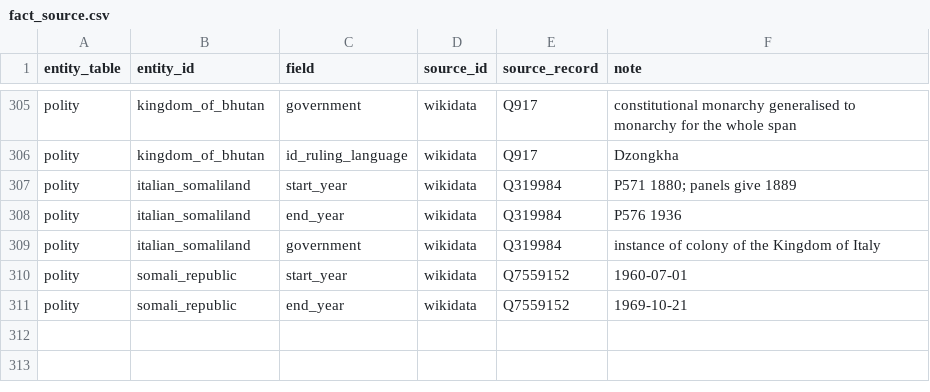
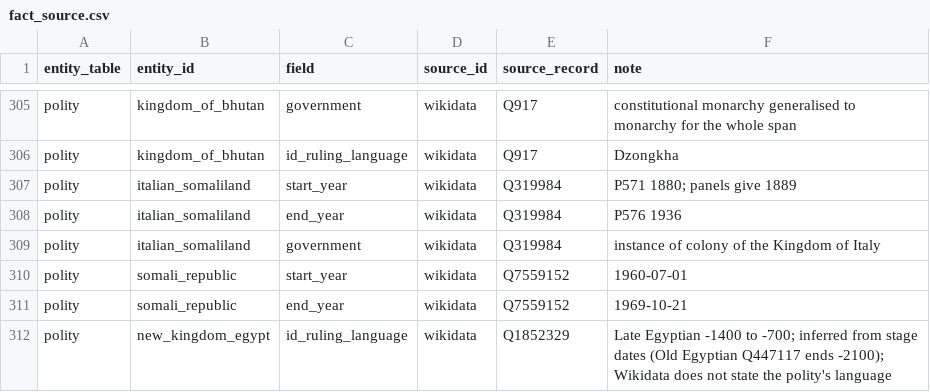
Before and after one commit to renaissancor/anagnosis, a CSV file: csvs/fact_source.csv, drawn as a sheet; only a part is shown, gaps mark what is left out; the diff names each change by its address in the sheet, - before the commit and + after, or states it on an @@ line.

```diff
--- a/csvs/fact_source.csv
+++ b/csvs/fact_source.csv
+row 312: polity | new_kingdom_egypt | id_ruling_language | wikidata | Q1852329 | Late Egyptian -1400 to -700; inferred from stage dates (Old Egyptian Q447117 ends -2100); Wikidata does not state the polity's language
```
Also changed, not shown: csvs/polity.csv, 4 other files.
